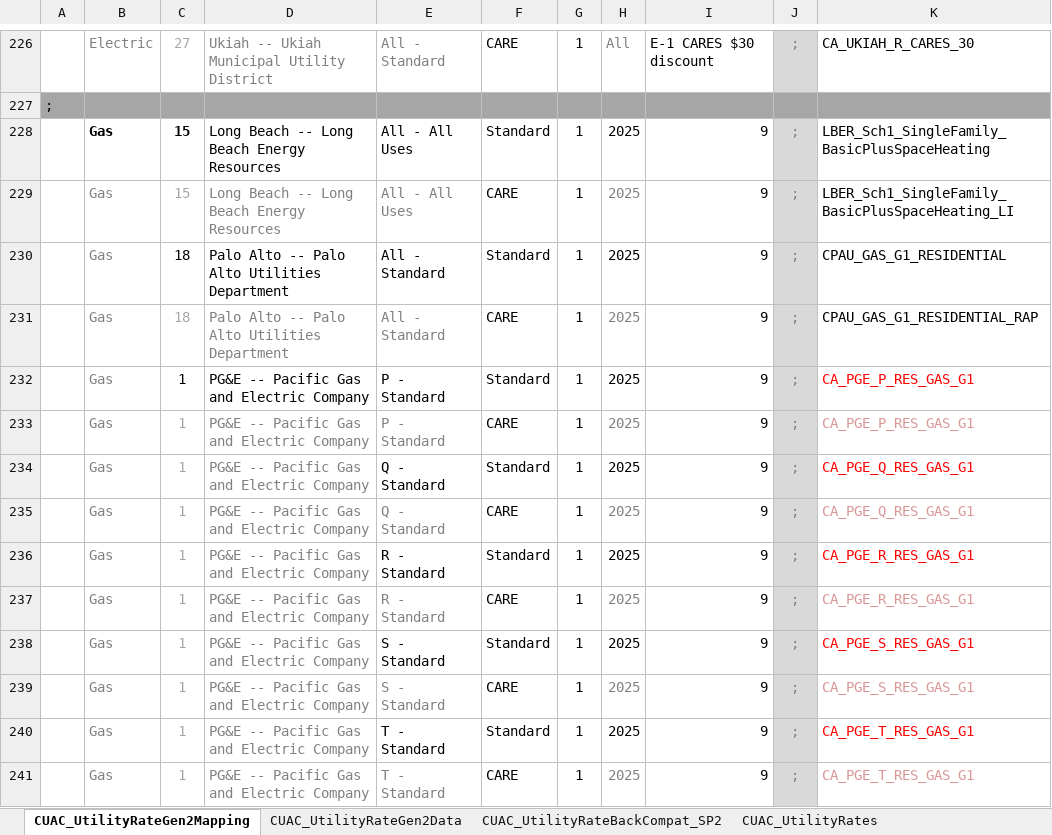
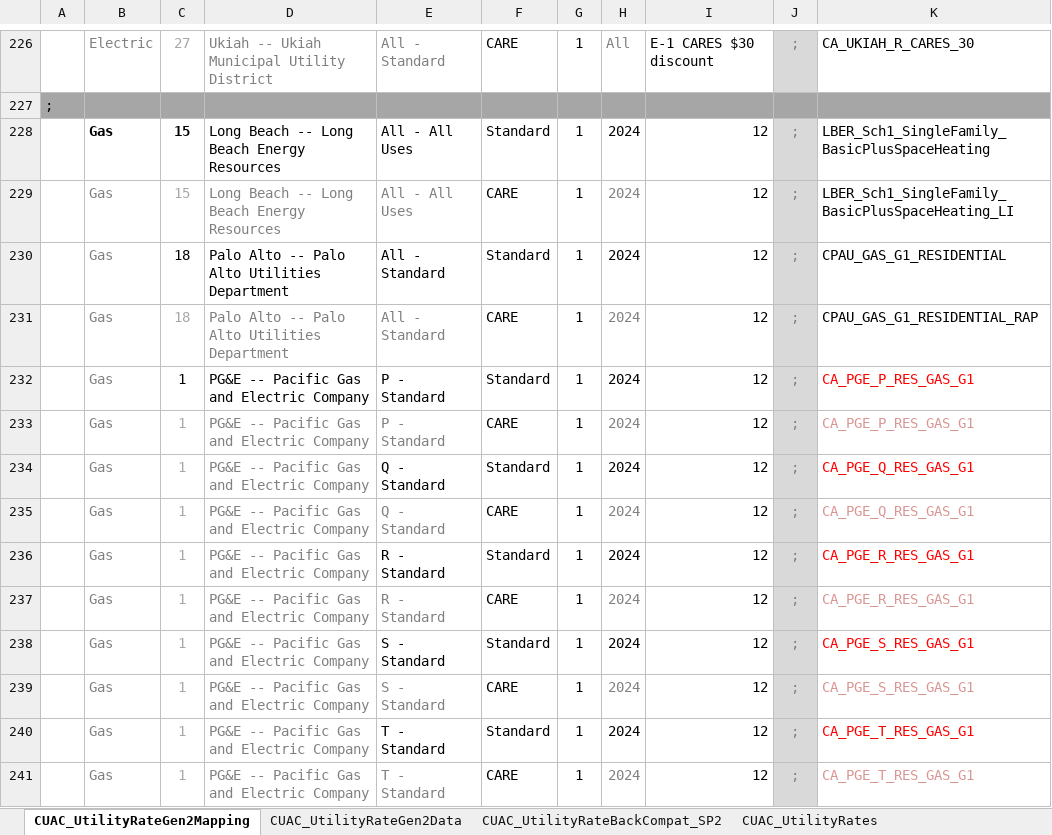
Before and after one commit to NOR-Codes-Stds/CBECC, an Excel workbook: Documentation/T24N/CUAC_UtilityCompaniesRatesTerritories.xlsx, sheet CUAC_UtilityRateGen2Mapping, drawn as a sheet; only a part is shown, gaps mark what is left out; values as stored, in another font and other column widths than the file's, no borders; the diff covers the shown part only; the diff names each change by its address in the sheet, - before the commit and + after, or states it on an @@ line.

Commit message:
disable CommunitySolar in '25 analysis but retain for CUAC

```diff
--- a/Documentation/T24N/CUAC_UtilityCompaniesRatesTerritories.xlsx (sheet CUAC_UtilityRateGen2Mapping)
+++ b/Documentation/T24N/CUAC_UtilityCompaniesRatesTerritories.xlsx (sheet CUAC_UtilityRateGen2Mapping)
-H228:H241: 2025
+H228:H241: 2024
-I228:I241: 9
+I228:I241: 12
```
Also changed, not shown: 148 edited cells elsewhere in this sheet, sheet CUAC_UtilityRateGen2Data, formulas that keep their value, 56 other files.
